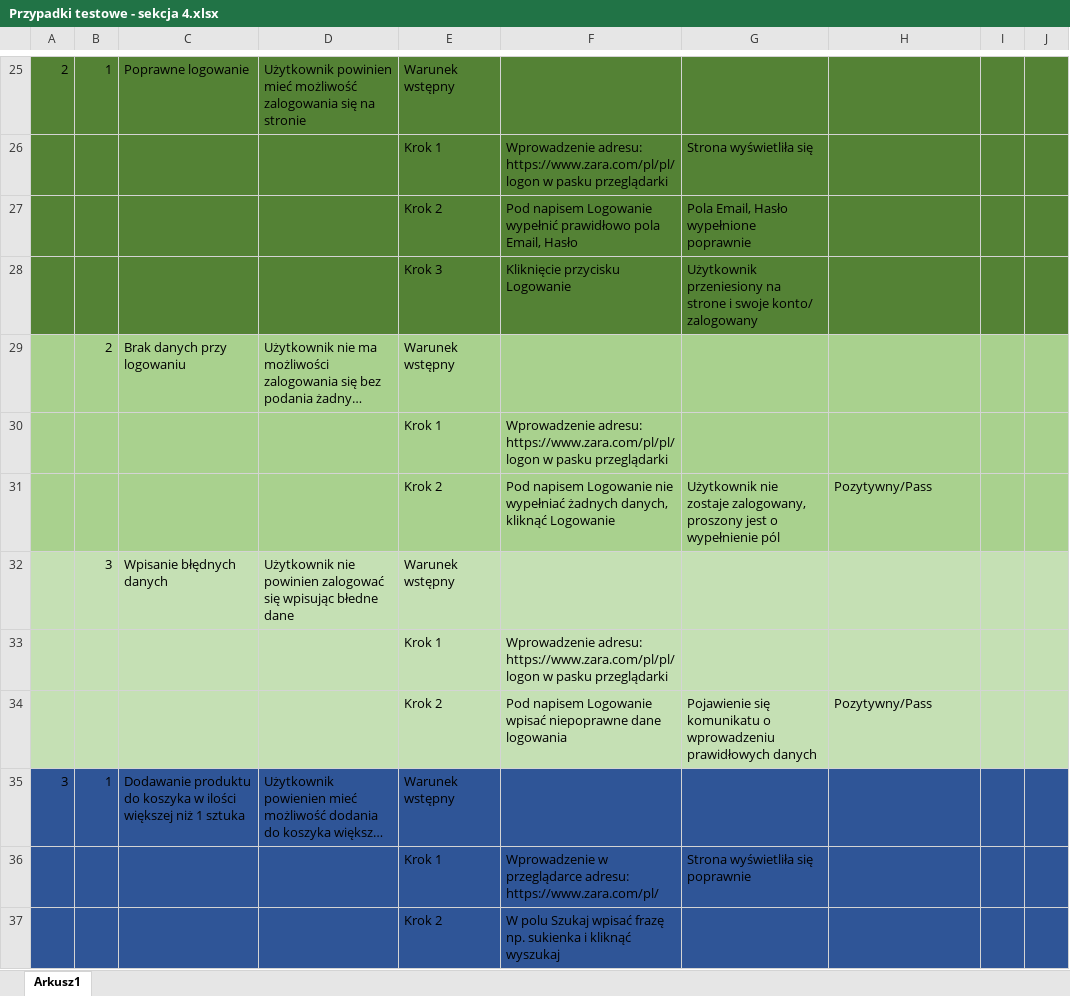
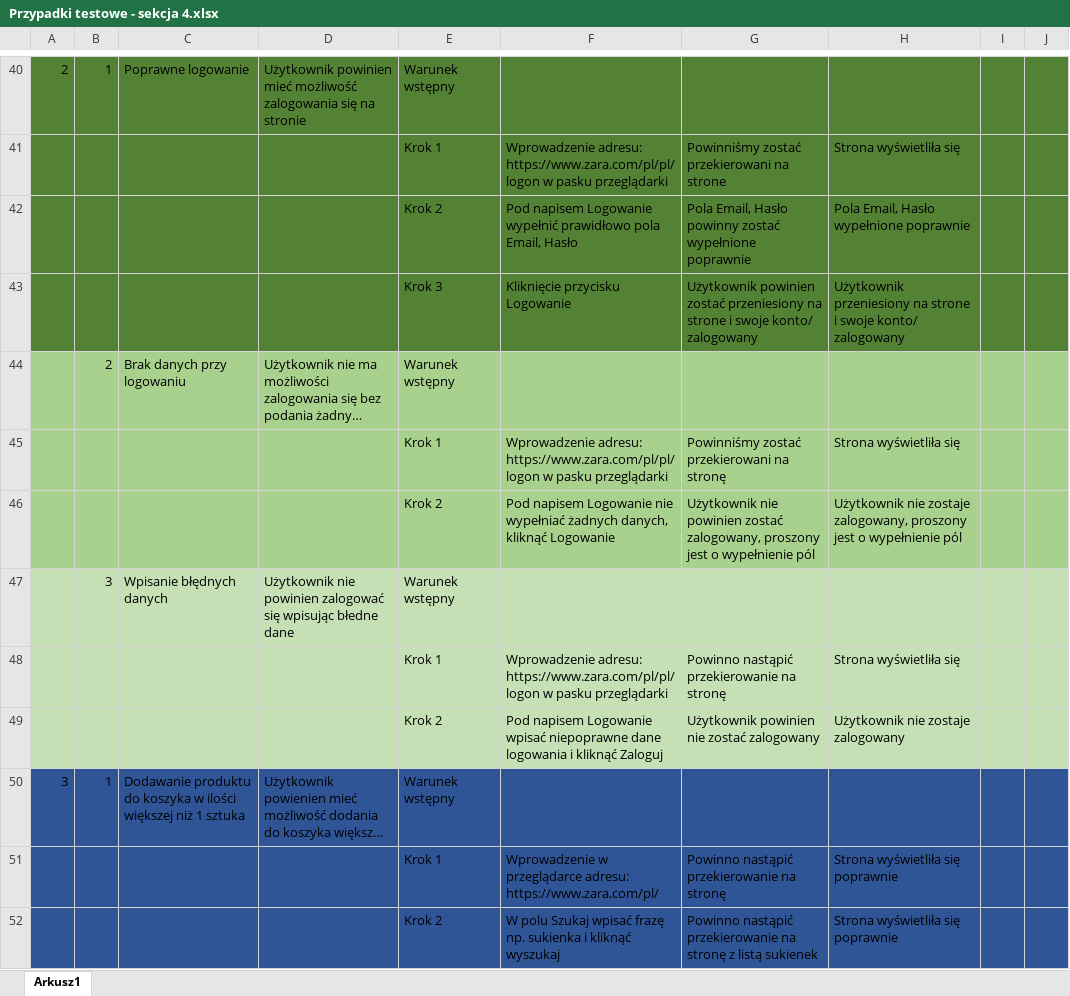
Before and after one commit to gosiekk/Przypadki-testowe, an Excel workbook: Przypadki testowe - sekcja 4.xlsx, sheet Arkusz1, drawn as a sheet; only a part is shown, gaps mark what is left out; long unchanged cells end in …; values as stored, in another font and other column widths than the file's, no borders; removed rows and columns are numbered as before the commit, all else as after; the diff covers the shown part only; the diff names each change by its address in the sheet, - before the commit and + after, or states it on an @@ line.

```diff
--- a/Przypadki testowe - sekcja 4.xlsx (sheet Arkusz1)
+++ b/Przypadki testowe - sekcja 4.xlsx (sheet Arkusz1)
-G41: Strona wyświetliła się
+G41: Powinniśmy zostać przekierowani na strone
-H41: (empty)
+H41: Strona wyświetliła się
-G42: …Email, Hasło wypełnione poprawnie
+G42: …Email, Hasło powinny zostać wypełnione poprawnie
-H42: (empty)
+H42: Pola Email, Hasło wypełnione poprawnie
-G43: Użytkownik przeniesiony na…
+G43: Użytkownik powinien zostać przeniesiony na…
-H43: (empty)
+H43: Użytkownik przeniesiony na strone i swoje konto/ zalogowany
-G45: (empty)
+G45: Powinniśmy zostać przekierowani na stronę
-H45: (empty)
+H45: Strona wyświetliła się
-G46: Użytkownik nie zostaje zalogowany, proszony…
+G46: Użytkownik nie powinien zostać zalogowany, proszony…
-H46: Pozytywny/Pass
+H46: Użytkownik nie zostaje zalogowany, proszony jest o wypełnienie pól
-G48: (empty)
+G48: Powinno nastąpić przekierowanie na stronę
-H48: (empty)
+H48: Strona wyświetliła się
-row 34:  |  |  |  | Krok 2 | Pod napisem Logowanie wpisać niepoprawne dane logowania | Pojawienie się komunikatu o wprowadzeniu prawidłowych danych | Pozytywny/Pass
+row 49:  |  |  |  | Krok 2 | Pod napisem Logowanie wpisać niepoprawne dane logowania i kliknąć Zaloguj | Użytkownik powinien nie zostać zalogowany | Użytkownik nie zostaje zalogowany
-G51: Strona wyświetliła się poprawnie
+G51: Powinno nastąpić przekierowanie na stronę
-H51:H52: (empty)
+H51:H52: Strona wyświetliła się poprawnie
-G52: (empty)
+G52: Powinno nastąpić przekierowanie na stronę z listą sukienek
```
Also changed, not shown: 27 added rows, 3 removed rows, 16 edited cells and cell formats elsewhere in this sheet.
